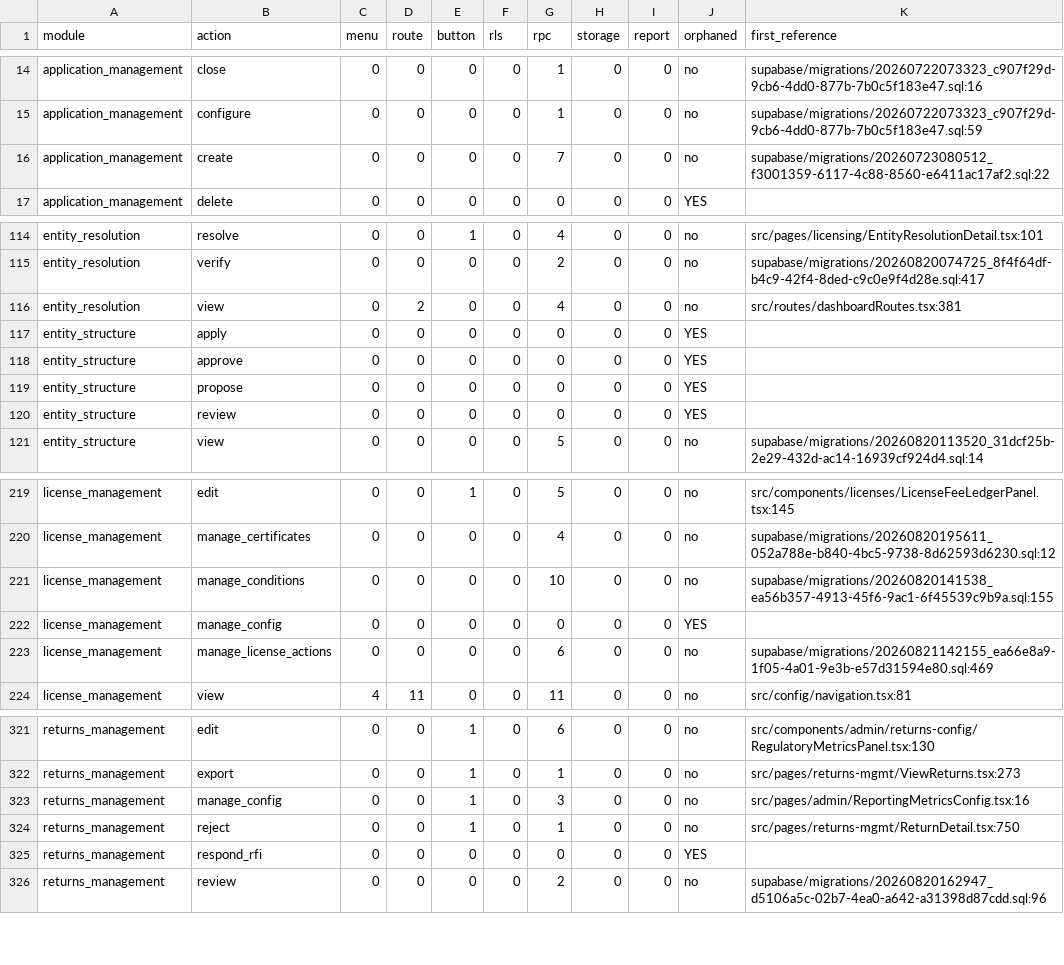
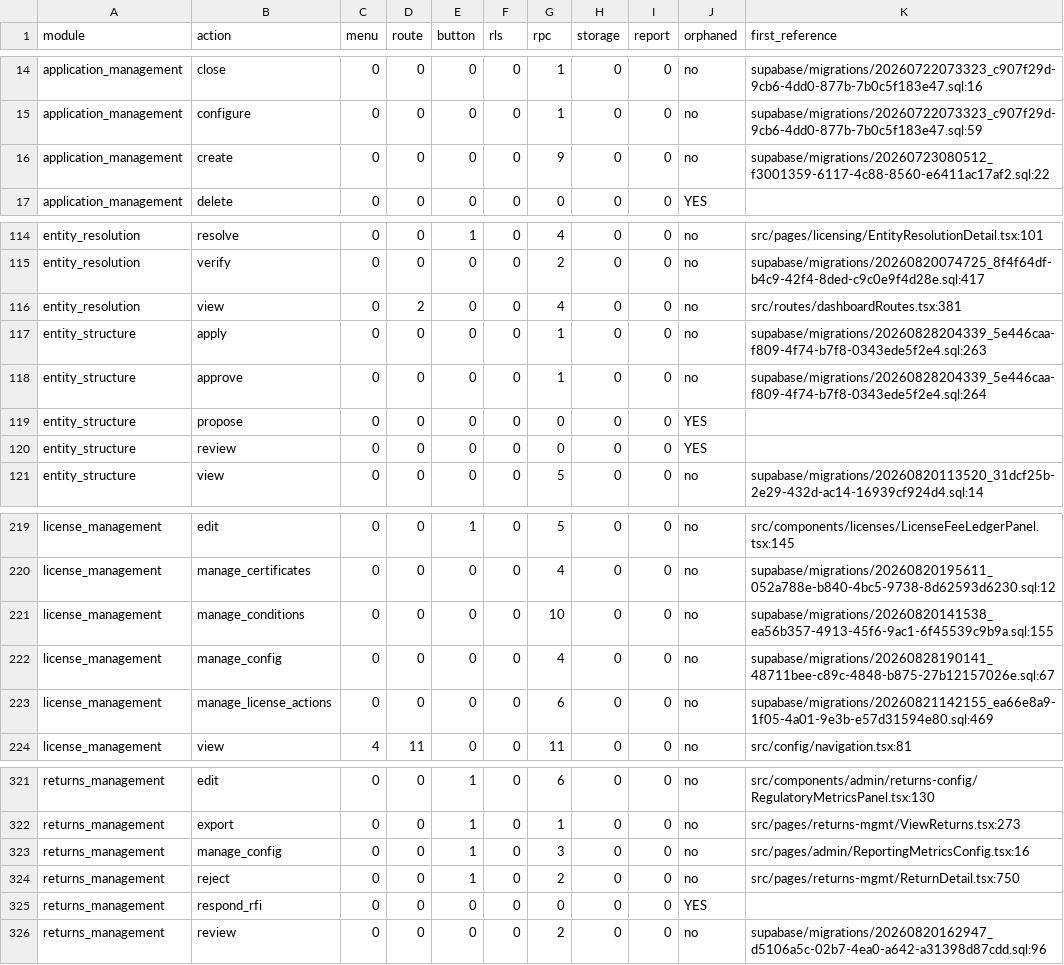
Before and after one commit to miplnoida/unified-license-hub, a CSV file: docs/rbac/permission-coverage.csv, drawn as a sheet; only a part is shown, gaps mark what is left out.

```diff
--- a/docs/rbac/permission-coverage.csv
+++ b/docs/rbac/permission-coverage.csv
@@ -15,3 +15,3 @@ application_management,close,0,0,0,0,1,0,0,no,"supabase/migrations/2026072207332
 application_management,configure,0,0,0,0,1,0,0,no,"supabase/migrations/20260722073323_c907f29d-9cb6-4dd0-877b-7b0c5f183e47.sql:59"
-application_management,create,0,0,0,0,7,0,0,no,"supabase/migrations/20260723080512_f3001359-6117-4c88-8560-e6411ac17af2.sql:22"
+application_management,create,0,0,0,0,9,0,0,no,"supabase/migrations/20260723080512_f3001359-6117-4c88-8560-e6411ac17af2.sql:22"
 application_management,delete,0,0,0,0,0,0,0,YES,""
@@ -116,4 +116,4 @@ entity_resolution,verify,0,0,0,0,2,0,0,no,"supabase/migrations/20260820074725_8f
 entity_resolution,view,0,2,0,0,4,0,0,no,"src/routes/dashboardRoutes.tsx:381"
-entity_structure,apply,0,0,0,0,0,0,0,YES,""
-entity_structure,approve,0,0,0,0,0,0,0,YES,""
+entity_structure,apply,0,0,0,0,1,0,0,no,"supabase/migrations/20260828204339_5e446caa-f809-4f74-b7f8-0343ede5f2e4.sql:263"
+entity_structure,approve,0,0,0,0,1,0,0,no,"supabase/migrations/20260828204339_5e446caa-f809-4f74-b7f8-0343ede5f2e4.sql:264"
 entity_structure,propose,0,0,0,0,0,0,0,YES,""
@@ -221,3 +221,3 @@ license_management,manage_certificates,0,0,0,0,4,0,0,no,"supabase/migrations/202
 license_management,manage_conditions,0,0,0,0,10,0,0,no,"supabase/migrations/20260820141538_ea56b357-4913-45f6-9ac1-6f45539c9b9a.sql:155"
-license_management,manage_config,0,0,0,0,0,0,0,YES,""
+license_management,manage_config,0,0,0,0,4,0,0,no,"supabase/migrations/20260828190141_48711bee-c89c-4848-b875-27b12157026e.sql:67"
 license_management,manage_license_actions,0,0,0,0,6,0,0,no,"supabase/migrations/20260821142155_ea66e8a9-1f05-4a01-9e3b-e57d31594e80.sql:469"
@@ -323,3 +323,3 @@ returns_management,export,0,0,1,0,1,0,0,no,"src/pages/returns-mgmt/ViewReturns.t
 returns_management,manage_config,0,0,1,0,3,0,0,no,"src/pages/admin/ReportingMetricsConfig.tsx:16"
-returns_management,reject,0,0,1,0,1,0,0,no,"src/pages/returns-mgmt/ReturnDetail.tsx:750"
+returns_management,reject,0,0,1,0,2,0,0,no,"src/pages/returns-mgmt/ReturnDetail.tsx:750"
 returns_management,respond_rfi,0,0,0,0,0,0,0,YES,""
```
Also changed, not shown: 2 other files.
